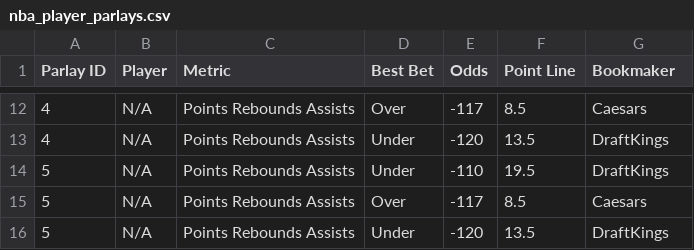
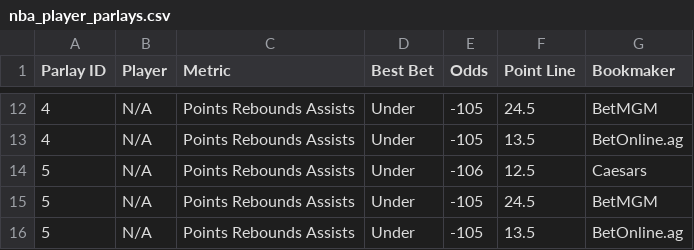
Before and after one commit to ajayiagbebaku/ProjectionDashboard, a CSV file: nba_player_parlays.csv, drawn as a sheet; only a part is shown, gaps mark what is left out; the diff covers the shown part only.

```diff
--- a/nba_player_parlays.csv
+++ b/nba_player_parlays.csv
@@ -12,5 +12,5 @@ Parlay ID,Player,Metric,Best Bet,Odds,Point Line,Bookmaker
-4,N/A,Points Rebounds Assists,Over,-117,8.5,Caesars
-4,N/A,Points Rebounds Assists,Under,-120,13.5,DraftKings
-5,N/A,Points Rebounds Assists,Under,-110,19.5,DraftKings
-5,N/A,Points Rebounds Assists,Over,-117,8.5,Caesars
-5,N/A,Points Rebounds Assists,Under,-120,13.5,DraftKings
+4,N/A,Points Rebounds Assists,Under,-105,24.5,BetMGM
+4,N/A,Points Rebounds Assists,Under,-105,13.5,BetOnline.ag
+5,N/A,Points Rebounds Assists,Under,-106,12.5,Caesars
+5,N/A,Points Rebounds Assists,Under,-105,24.5,BetMGM
+5,N/A,Points Rebounds Assists,Under,-105,13.5,BetOnline.ag
```
Also changed, not shown: 30 edited cells elsewhere in this file, 1 other file.
